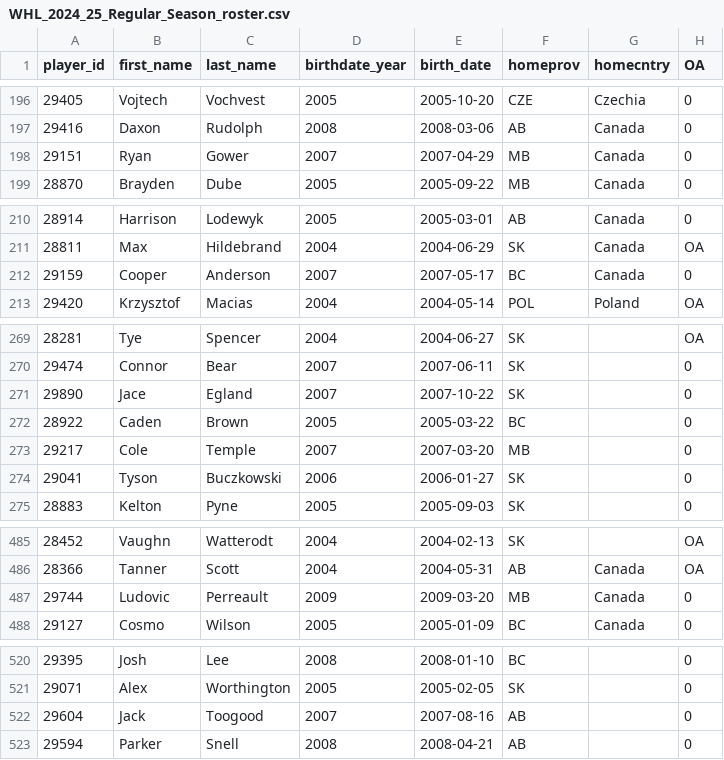
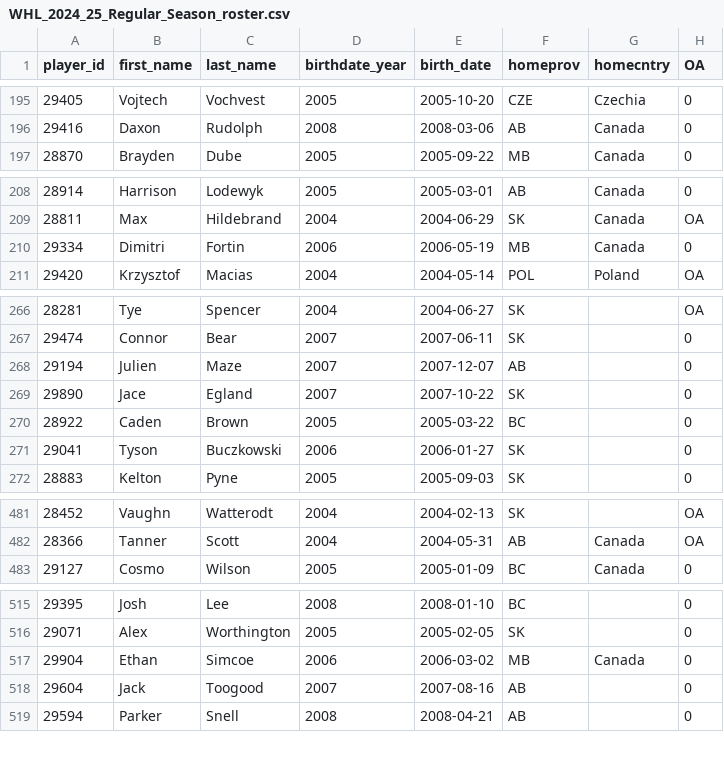
Before and after one commit to lennonay/Prospect_scraper, a CSV file: data/roster/WHL_2024_25_Regular_Season_roster.csv, drawn as a sheet; only a part is shown, gaps mark what is left out; the diff covers the shown part only.

```diff
--- a/data/roster/WHL_2024_25_Regular_Season_roster.csv
+++ b/data/roster/WHL_2024_25_Regular_Season_roster.csv
@@ -197,3 +196,2 @@ player_id,first_name,last_name,birthdate_year,birth_date,homeprov,homecntry,OA
 29416,Daxon,Rudolph,2008,2008-03-06,AB,Canada,0
-29151,Ryan,Gower,2007,2007-04-29,MB,Canada,0
 28870,Brayden,Dube,2005,2005-09-22,MB,Canada,0
@@ -211,3 +209,3 @@ player_id,first_name,last_name,birthdate_year,birth_date,homeprov,homecntry,OA
 28811,Max,Hildebrand,2004,2004-06-29,SK,Canada,OA
-29159,Cooper,Anderson,2007,2007-05-17,BC,Canada,0
+29334,Dimitri,Fortin,2006,2006-05-19,MB,Canada,0
 29420,Krzysztof,Macias,2004,2004-05-14,POL,Poland,OA
@@ -270,5 +267,5 @@ player_id,first_name,last_name,birthdate_year,birth_date,homeprov,homecntry,OA
 29474,Connor,Bear,2007,2007-06-11,SK,,0
+29194,Julien,Maze,2007,2007-12-07,AB,,0
 29890,Jace,Egland,2007,2007-10-22,SK,,0
 28922,Caden,Brown,2005,2005-03-22,BC,,0
-29217,Cole,Temple,2007,2007-03-20,MB,,0
 29041,Tyson,Buczkowski,2006,2006-01-27,SK,,0
@@ -486,3 +482,2 @@ player_id,first_name,last_name,birthdate_year,birth_date,homeprov,homecntry,OA
 28366,Tanner,Scott,2004,2004-05-31,AB,Canada,OA
-29744,Ludovic,Perreault,2009,2009-03-20,MB,Canada,0
 29127,Cosmo,Wilson,2005,2005-01-09,BC,Canada,0
@@ -521,2 +516,3 @@ player_id,first_name,last_name,birthdate_year,birth_date,homeprov,homecntry,OA
 29071,Alex,Worthington,2005,2005-02-05,SK,,0
+29904,Ethan,Simcoe,2006,2006-03-02,MB,Canada,0
 29604,Jack,Toogood,2007,2007-08-16,AB,,0
```
Also changed, not shown: 3 removed rows elsewhere in this file, 2 other files.
